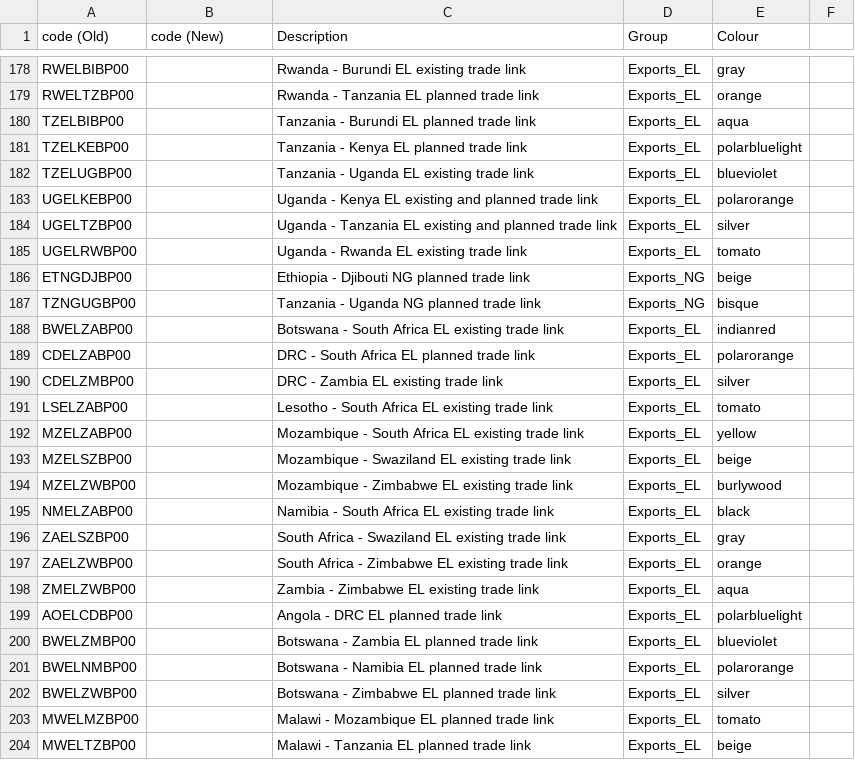
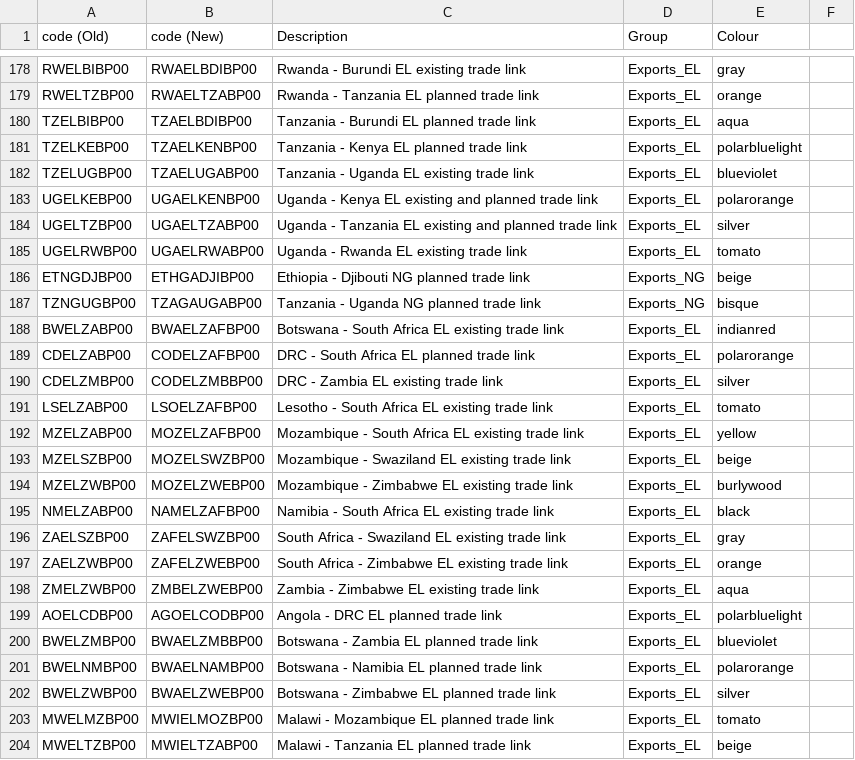
Before and after one commit to KTH-dESA/jrc_temba, a CSV file: fix_naming_convention/techcodes.csv, drawn as a sheet; only a part is shown, gaps mark what is left out; the diff covers the shown part only; the diff names each change by its address in the sheet, - before the commit and + after, or states it on an @@ line.

```diff
--- a/fix_naming_convention/techcodes.csv
+++ b/fix_naming_convention/techcodes.csv
-B178 (code (New)): (empty)
+B178 (code (New)): RWAELBDIBP00
-B179 (code (New)): (empty)
+B179 (code (New)): RWAELTZABP00
-B180 (code (New)): (empty)
+B180 (code (New)): TZAELBDIBP00
-B181 (code (New)): (empty)
+B181 (code (New)): TZAELKENBP00
-B182 (code (New)): (empty)
+B182 (code (New)): TZAELUGABP00
-B183 (code (New)): (empty)
+B183 (code (New)): UGAELKENBP00
-B184 (code (New)): (empty)
+B184 (code (New)): UGAELTZABP00
-B185 (code (New)): (empty)
+B185 (code (New)): UGAELRWABP00
-B186 (code (New)): (empty)
+B186 (code (New)): ETHGADJIBP00
-B187 (code (New)): (empty)
+B187 (code (New)): TZAGAUGABP00
-B188 (code (New)): (empty)
+B188 (code (New)): BWAELZAFBP00
-B189 (code (New)): (empty)
+B189 (code (New)): CODELZAFBP00
-B190 (code (New)): (empty)
+B190 (code (New)): CODELZMBBP00
-B191 (code (New)): (empty)
+B191 (code (New)): LSOELZAFBP00
-B192 (code (New)): (empty)
+B192 (code (New)): MOZELZAFBP00
-B193 (code (New)): (empty)
+B193 (code (New)): MOZELSWZBP00
-B194 (code (New)): (empty)
+B194 (code (New)): MOZELZWEBP00
-B195 (code (New)): (empty)
+B195 (code (New)): NAMELZAFBP00
-B196 (code (New)): (empty)
+B196 (code (New)): ZAFELSWZBP00
-B197 (code (New)): (empty)
+B197 (code (New)): ZAFELZWEBP00
-B198 (code (New)): (empty)
+B198 (code (New)): ZMBELZWEBP00
-B199 (code (New)): (empty)
+B199 (code (New)): AGOELCODBP00
-B200 (code (New)): (empty)
+B200 (code (New)): BWAELZMBBP00
-B201 (code (New)): (empty)
+B201 (code (New)): BWAELNAMBP00
-B202 (code (New)): (empty)
+B202 (code (New)): BWAELZWEBP00
-B203 (code (New)): (empty)
+B203 (code (New)): MWIELMOZBP00
-B204 (code (New)): (empty)
+B204 (code (New)): MWIELTZABP00
```
Also changed, not shown: 68 edited cells elsewhere in this file.
